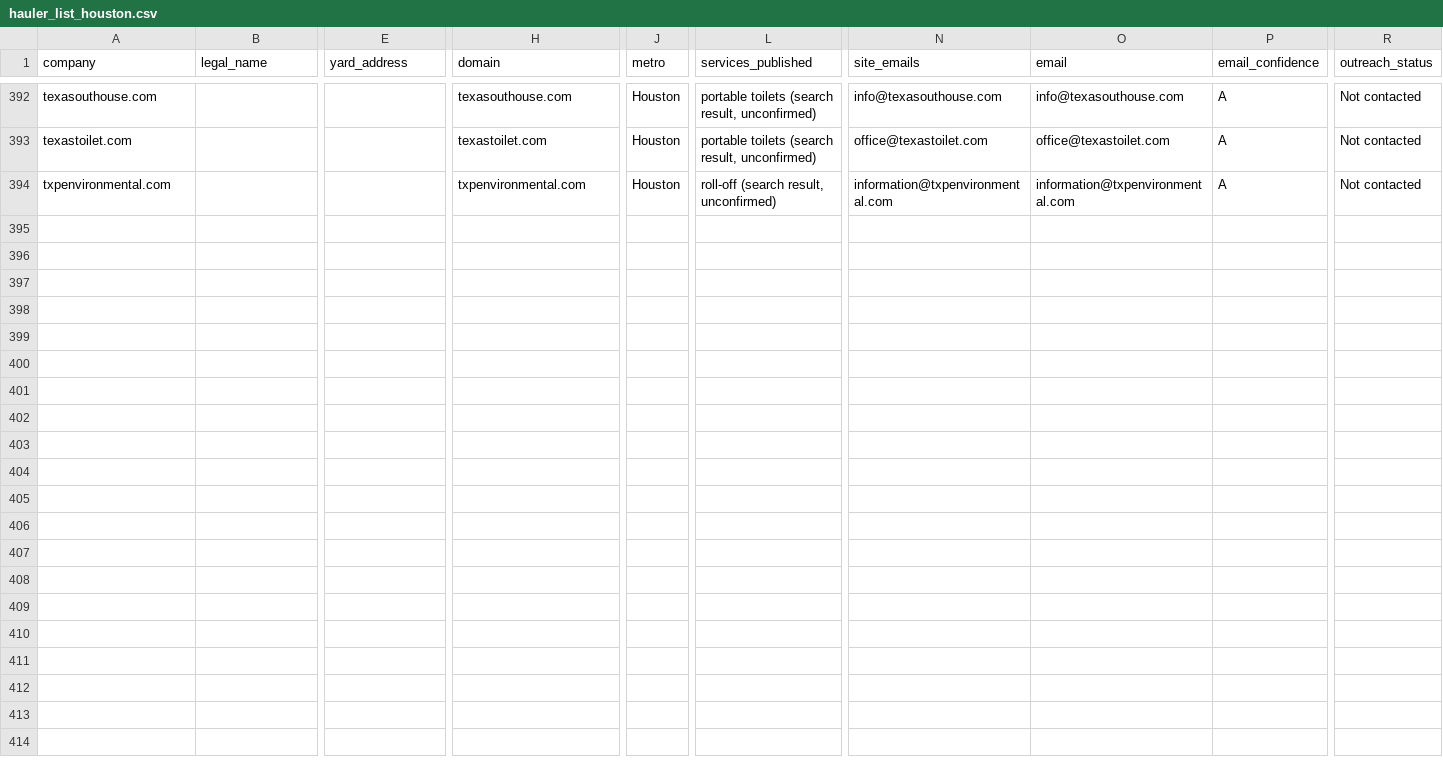
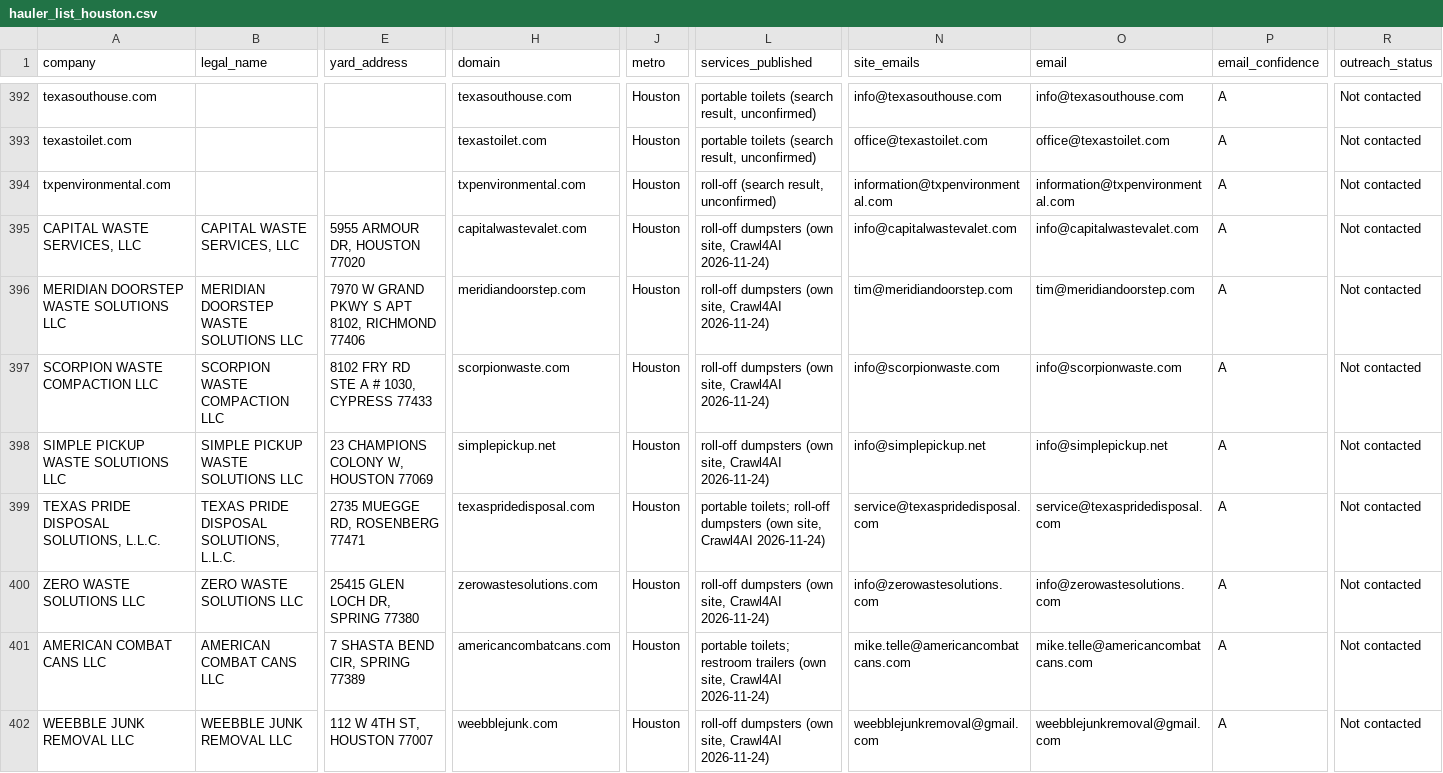
Before and after one commit to lethimcooke/Jobsite-Intelligence, a CSV file: data/hauler_list_houston.csv, drawn as a sheet; only a part is shown, gaps mark what is left out; rows hold the shown columns only; the diff names each change by its address in the sheet, - before the commit and + after, or states it on an @@ line.

```diff
--- a/data/hauler_list_houston.csv
+++ b/data/hauler_list_houston.csv
+row 395: CAPITAL WASTE SERVICES, LLC | CAPITAL WASTE SERVICES, LLC | 5955 ARMOUR DR, HOUSTON 77020 | capitalwastevalet.com | Houston | roll-off dumpsters (own site, Crawl4AI 2026-11-24) | info@capitalwastevalet.com | info@capitalwastevalet.com | A | Not contacted
+row 396: MERIDIAN DOORSTEP WASTE SOLUTIONS LLC | MERIDIAN DOORSTEP WASTE SOLUTIONS LLC | 7970 W GRAND PKWY S APT 8102, RICHMOND 77406 | meridiandoorstep.com | Houston | roll-off dumpsters (own site, Crawl4AI 2026-11-24) | tim@meridiandoorstep.com | tim@meridiandoorstep.com | A | Not contacted
+row 397: SCORPION WASTE COMPACTION LLC | SCORPION WASTE COMPACTION LLC | 8102 FRY RD STE A # 1030, CYPRESS 77433 | scorpionwaste.com | Houston | roll-off dumpsters (own site, Crawl4AI 2026-11-24) | info@scorpionwaste.com | info@scorpionwaste.com | A | Not contacted
+row 398: SIMPLE PICKUP WASTE SOLUTIONS LLC | SIMPLE PICKUP WASTE SOLUTIONS LLC | 23 CHAMPIONS COLONY W, HOUSTON 77069 | simplepickup.net | Houston | roll-off dumpsters (own site, Crawl4AI 2026-11-24) | info@simplepickup.net | info@simplepickup.net | A | Not contacted
+row 399: TEXAS PRIDE DISPOSAL SOLUTIONS, L.L.C. | TEXAS PRIDE DISPOSAL SOLUTIONS, L.L.C. | 2735 MUEGGE RD, ROSENBERG 77471 | texaspridedisposal.com | Houston | portable toilets; roll-off dumpsters (own site, Crawl4AI 2026-11-24) | service@texaspridedisposal.com | service@texaspridedisposal.com | A | Not contacted
+row 400: ZERO WASTE SOLUTIONS LLC | ZERO WASTE SOLUTIONS LLC | 25415 GLEN LOCH DR, SPRING 77380 | zerowastesolutions.com | Houston | roll-off dumpsters (own site, Crawl4AI 2026-11-24) | info@zerowastesolutions.com | info@zerowastesolutions.com | A | Not contacted
+row 401: AMERICAN COMBAT CANS LLC | AMERICAN COMBAT CANS LLC | 7 SHASTA BEND CIR, SPRING 77389 | americancombatcans.com | Houston | portable toilets; restroom trailers (own site, Crawl4AI 2026-11-24) | mike.telle@americancombatcans.com | mike.telle@americancombatcans.com | A | Not contacted
+row 402: WEEBBLE JUNK REMOVAL LLC | WEEBBLE JUNK REMOVAL LLC | 112 W 4TH ST, HOUSTON 77007 | weebblejunk.com | Houston | roll-off dumpsters (own site, Crawl4AI 2026-11-24) | weebblejunkremoval@gmail.com | weebblejunkremoval@gmail.com | A | Not contacted
```
Also changed, not shown: data/research/hauler_names_to_work.csv, data/to_verify_2026-11-24.csv, 4 other files.
